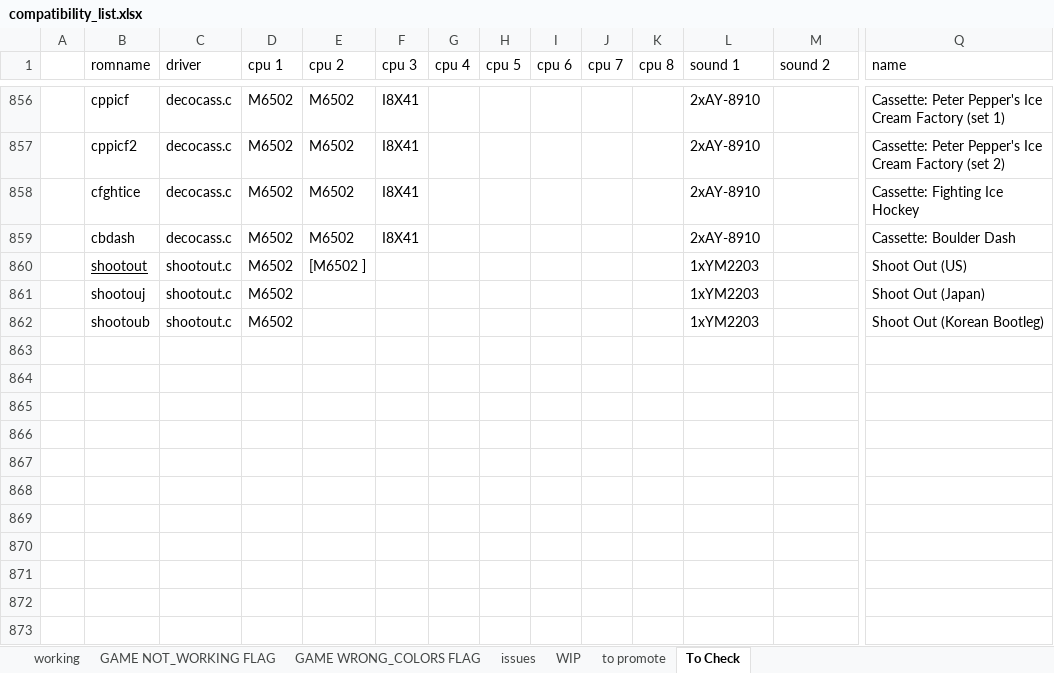
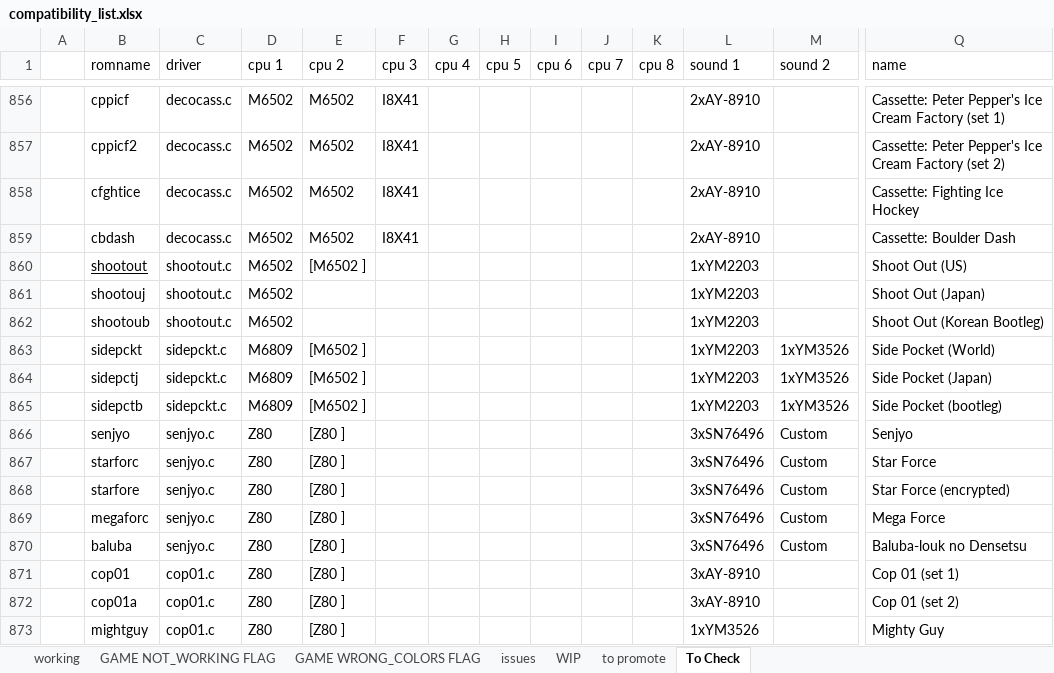
Before and after one commit to javaemus/arcoflex056, an Excel workbook: compatibility_list.xlsx, sheet To Check, drawn as a sheet; only a part is shown, gaps mark what is left out; values as stored, in another font and other column widths than the file's, no borders; rows hold the shown columns only; the diff names each change by its address in the sheet, - before the commit and + after, or states it on an @@ line.

```diff
--- a/compatibility_list.xlsx (sheet To Check)
+++ b/compatibility_list.xlsx (sheet To Check)
+row 863:  | sidepckt | sidepckt.c | M6809 | [M6502 ] |  |  |  |  |  |  | 1xYM2203 | 1xYM3526 | Side Pocket (World)
+row 864:  | sidepctj | sidepckt.c | M6809 | [M6502 ] |  |  |  |  |  |  | 1xYM2203 | 1xYM3526 | Side Pocket (Japan)
+row 865:  | sidepctb | sidepckt.c | M6809 | [M6502 ] |  |  |  |  |  |  | 1xYM2203 | 1xYM3526 | Side Pocket (bootleg)
+row 866:  | senjyo | senjyo.c | Z80 | [Z80 ] |  |  |  |  |  |  | 3xSN76496 | Custom | Senjyo
+row 867:  | starforc | senjyo.c | Z80 | [Z80 ] |  |  |  |  |  |  | 3xSN76496 | Custom | Star Force
+row 868:  | starfore | senjyo.c | Z80 | [Z80 ] |  |  |  |  |  |  | 3xSN76496 | Custom | Star Force (encrypted)
+row 869:  | megaforc | senjyo.c | Z80 | [Z80 ] |  |  |  |  |  |  | 3xSN76496 | Custom | Mega Force
+row 870:  | baluba | senjyo.c | Z80 | [Z80 ] |  |  |  |  |  |  | 3xSN76496 | Custom | Baluba-louk no Densetsu
+row 871:  | cop01 | cop01.c | Z80 | [Z80 ] |  |  |  |  |  |  | 3xAY-8910 |  | Cop 01 (set 1)
+row 872:  | cop01a | cop01.c | Z80 | [Z80 ] |  |  |  |  |  |  | 3xAY-8910 |  | Cop 01 (set 2)
+row 873:  | mightguy | cop01.c | Z80 | [Z80 ] |  |  |  |  |  |  | 1xYM3526 |  | Mighty Guy
```
Also changed, not shown: sheet WIP, 4 other files.
